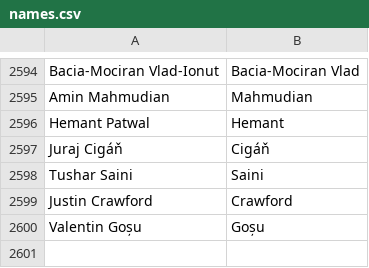
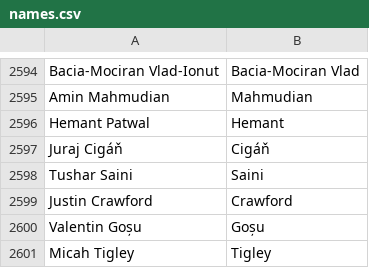
Before and after one commit to gurumukhi/community-data, a CSV file: credits/names.csv, drawn as a sheet; only a part is shown, gaps mark what is left out; the diff names each change by its address in the sheet, - before the commit and + after, or states it on an @@ line.

Commit message:
Micah Tigley <tigleym@gmail.com>: "Firefox Developer Tools contributor to the CSS Grid Inspector project"

```diff
--- a/credits/names.csv
+++ b/credits/names.csv
+row 2601: Micah Tigley | Tigley
```
